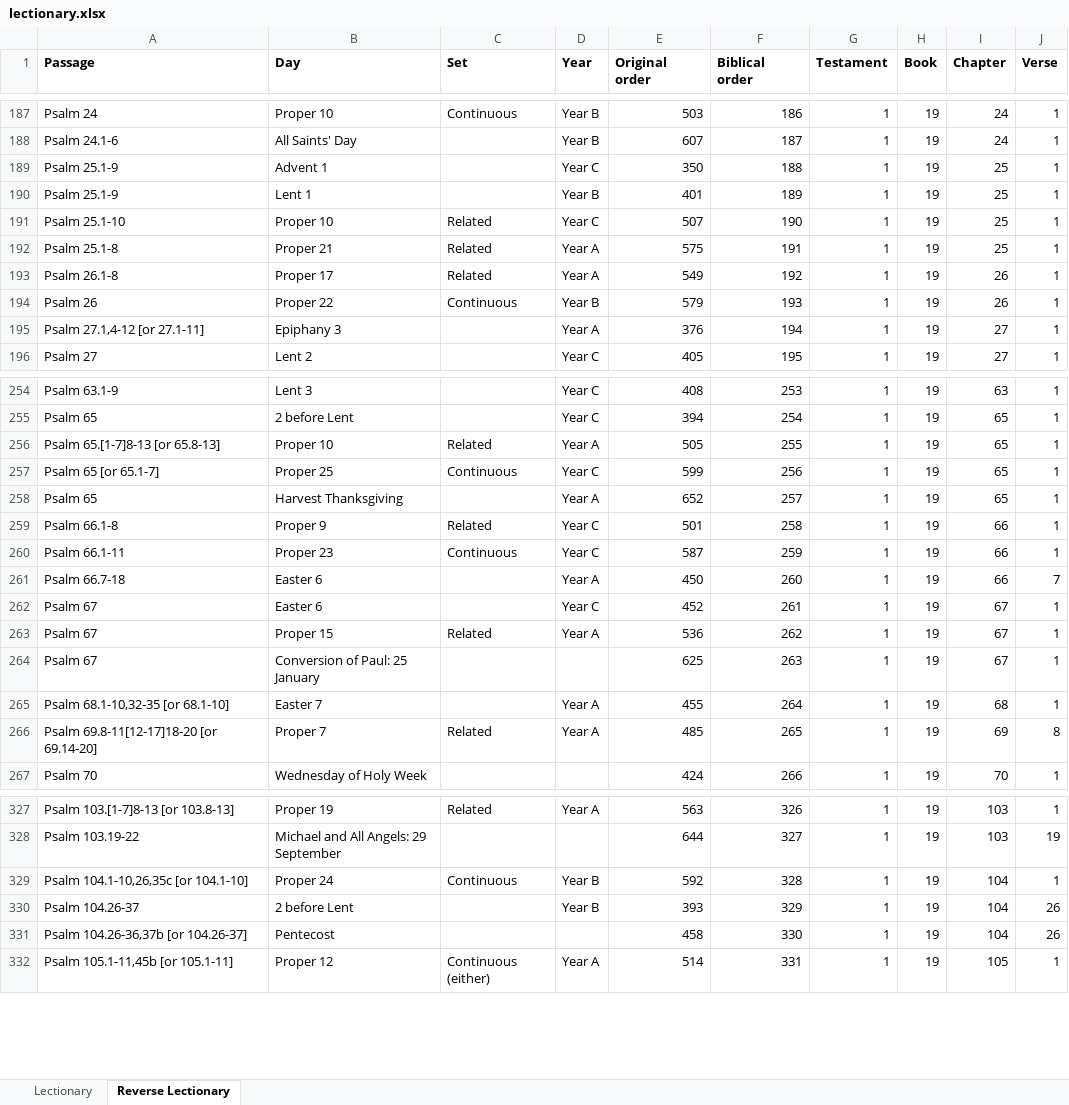
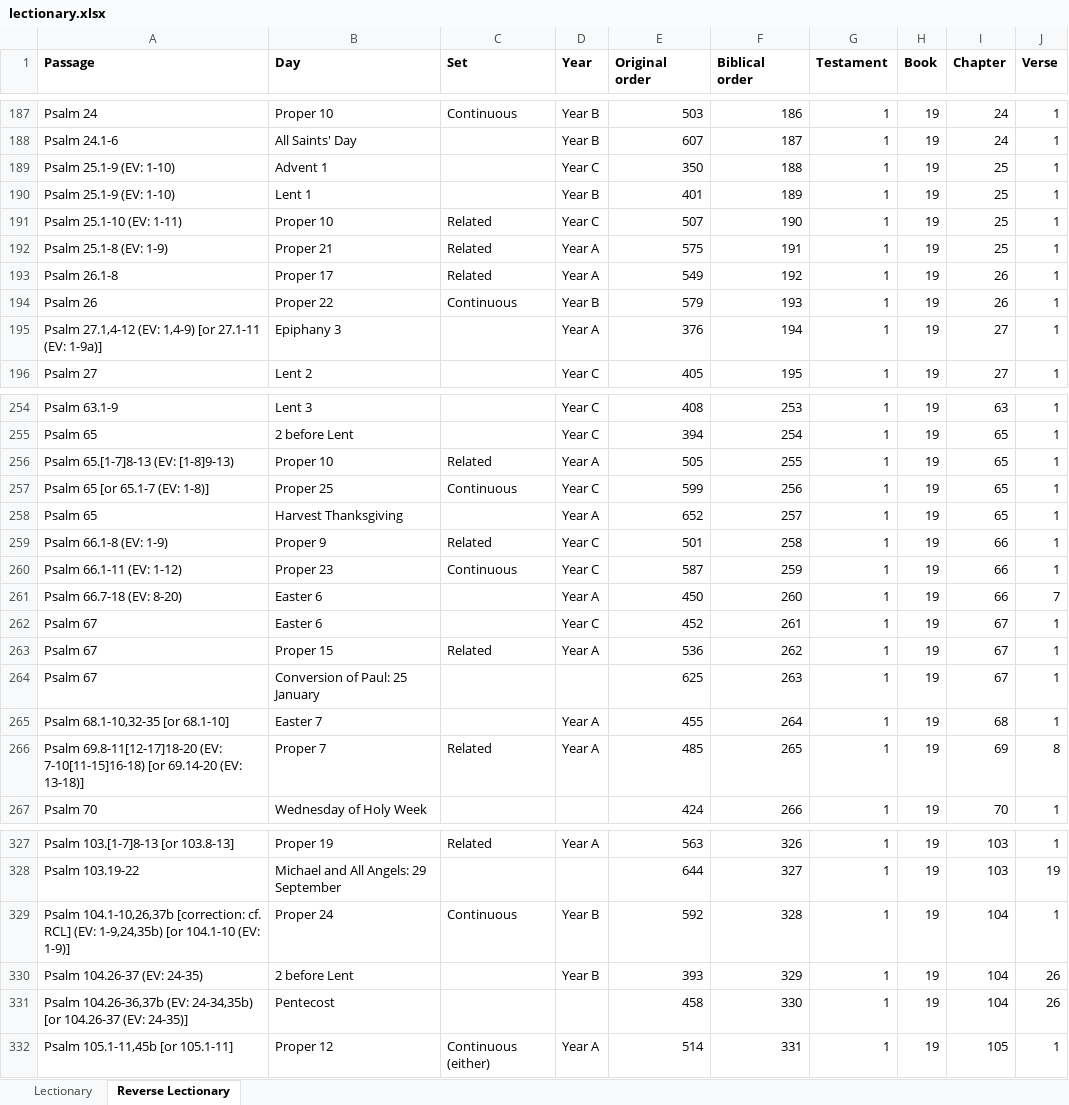
Before and after one commit to anthonyjsmith/anthonyjsmith.github.io, an Excel workbook: assets/lectionary.xlsx, sheet Reverse Lectionary, drawn as a sheet; only a part is shown, gaps mark what is left out; values as stored, in another font and other column widths than the file's, no borders; the diff covers the shown part only; the diff names each change by its address in the sheet, - before the commit and + after, or states it on an @@ line.

Commit message:
Details of psalms, formatting

```diff
--- a/assets/lectionary.xlsx (sheet Reverse Lectionary)
+++ b/assets/lectionary.xlsx (sheet Reverse Lectionary)
-A189:A190 (Passage): Psalm 25.1-9
+A189:A190 (Passage): Psalm 25.1-9 (EV: 1-10)
-A191 (Passage): Psalm 25.1-10
+A191 (Passage): Psalm 25.1-10 (EV: 1-11)
-A192 (Passage): Psalm 25.1-8
+A192 (Passage): Psalm 25.1-8 (EV: 1-9)
-A195 (Passage): Psalm 27.1,4-12 [or 27.1-11]
+A195 (Passage): Psalm 27.1,4-12 (EV: 1,4-9) [or 27.1-11 (EV: 1-9a)]
-A256 (Passage): Psalm 65.[1-7]8-13 [or 65.8-13]
+A256 (Passage): Psalm 65.[1-7]8-13 (EV: [1-8]9-13)
-A257 (Passage): Psalm 65 [or 65.1-7]
+A257 (Passage): Psalm 65 [or 65.1-7 (EV: 1-8)]
-A259 (Passage): Psalm 66.1-8
+A259 (Passage): Psalm 66.1-8 (EV: 1-9)
-A260 (Passage): Psalm 66.1-11
+A260 (Passage): Psalm 66.1-11 (EV: 1-12)
-A261 (Passage): Psalm 66.7-18
+A261 (Passage): Psalm 66.7-18 (EV: 8-20)
-A266 (Passage): Psalm 69.8-11[12-17]18-20 [or 69.14-20]
+A266 (Passage): Psalm 69.8-11[12-17]18-20 (EV: 7-10[11-15]16-18) [or 69.14-20 (EV: 13-18)]
-A329 (Passage): Psalm 104.1-10,26,35c [or 104.1-10]
+A329 (Passage): Psalm 104.1-10,26,37b [correction: cf. RCL] (EV: 1-9,24,35b) [or 104.1-10 (EV: 1-9)]
-A330 (Passage): Psalm 104.26-37
+A330 (Passage): Psalm 104.26-37 (EV: 24-35)
-A331 (Passage): Psalm 104.26-36,37b [or 104.26-37]
+A331 (Passage): Psalm 104.26-36,37b (EV: 24-34,35b) [or 104.26-37 (EV: 24-35)]
```
Also changed, not shown: 39 edited cells elsewhere in this sheet, sheet Lectionary.
